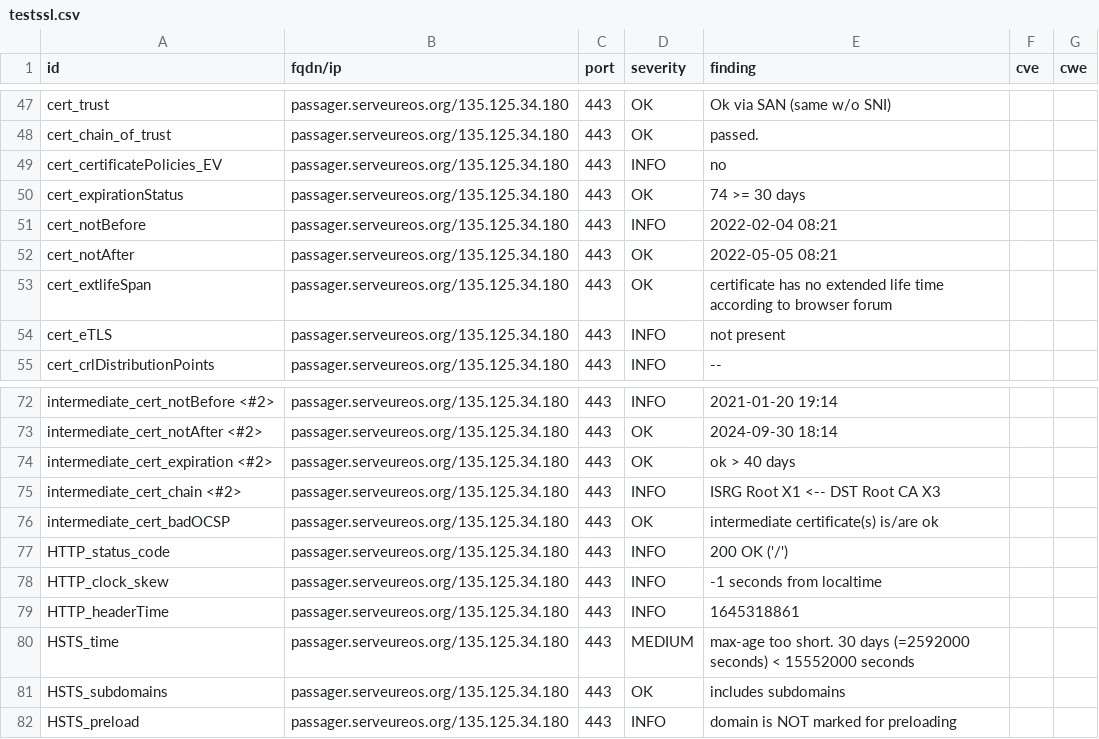
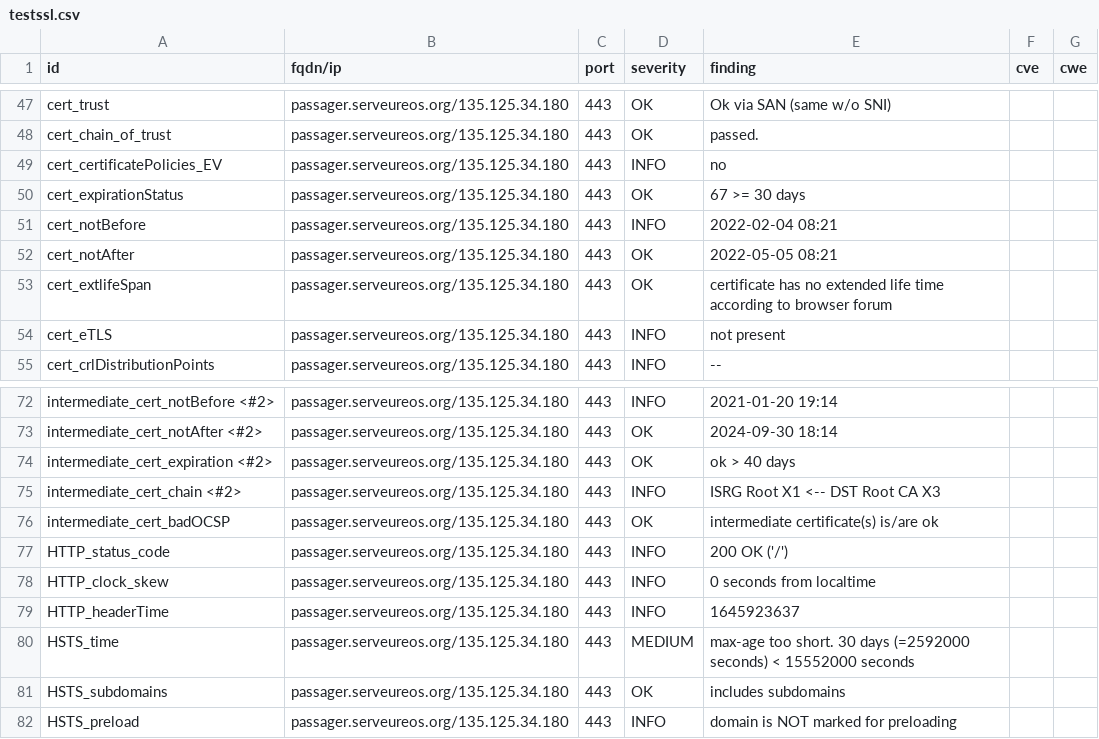
Before and after one commit to yann33380/testcovid, a CSV file: results/aHR0cHM6Ly9wYXNzYWdlci5zZXJ2ZXVyZW9zLm9yZy8=/testssl.csv, drawn as a sheet; only a part is shown, gaps mark what is left out.

```diff
--- a/results/aHR0cHM6Ly9wYXNzYWdlci5zZXJ2ZXVyZW9zLm9yZy8=/testssl.csv
+++ b/results/aHR0cHM6Ly9wYXNzYWdlci5zZXJ2ZXVyZW9zLm9yZy8=/testssl.csv
@@ -49,3 +49,3 @@
 "cert_certificatePolicies_EV","passager.serveureos.org/135.125.34.180","443","INFO","no","",""
-"cert_expirationStatus","passager.serveureos.org/135.125.34.180","443","OK","74 >= 30 days","",""
+"cert_expirationStatus","passager.serveureos.org/135.125.34.180","443","OK","67 >= 30 days","",""
 "cert_notBefore","passager.serveureos.org/135.125.34.180","443","INFO","2022-02-04 08:21","",""
@@ -77,4 +77,4 @@
 "HTTP_status_code","passager.serveureos.org/135.125.34.180","443","INFO","200 OK ('/')","",""
-"HTTP_clock_skew","passager.serveureos.org/135.125.34.180","443","INFO","-1 seconds from localtime","",""
-"HTTP_headerTime","passager.serveureos.org/135.125.34.180","443","INFO","1645318861","",""
+"HTTP_clock_skew","passager.serveureos.org/135.125.34.180","443","INFO","0 seconds from localtime","",""
+"HTTP_headerTime","passager.serveureos.org/135.125.34.180","443","INFO","1645923637","",""
 "HSTS_time","passager.serveureos.org/135.125.34.180","443","MEDIUM","max-age too short. 30 days (=2592000 seconds) < 15552000 seconds","",""
```
Also changed, not shown: 13 other files.
